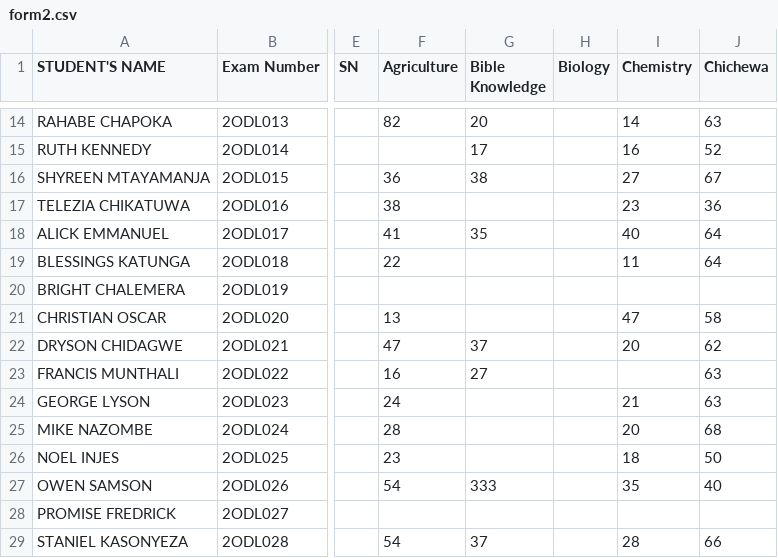
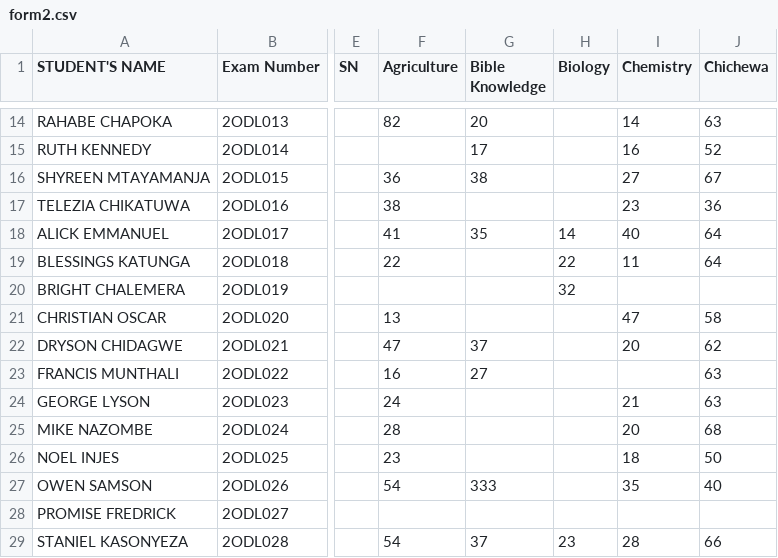
Before and after one commit to enitac/en1, a CSV file: form2.csv, drawn as a sheet; only a part is shown, gaps mark what is left out; the diff names each change by its address in the sheet, - before the commit and + after, or states it on an @@ line.

Commit message:
Update: form2 - Biology (4/22/2026, 2:21:01 PM)

```diff
--- a/form2.csv
+++ b/form2.csv
-H18 (Biology): (empty)
+H18 (Biology): 14
-H19 (Biology): (empty)
+H19 (Biology): 22
-H20 (Biology): (empty)
+H20 (Biology): 32
-H29 (Biology): (empty)
+H29 (Biology): 23
```
